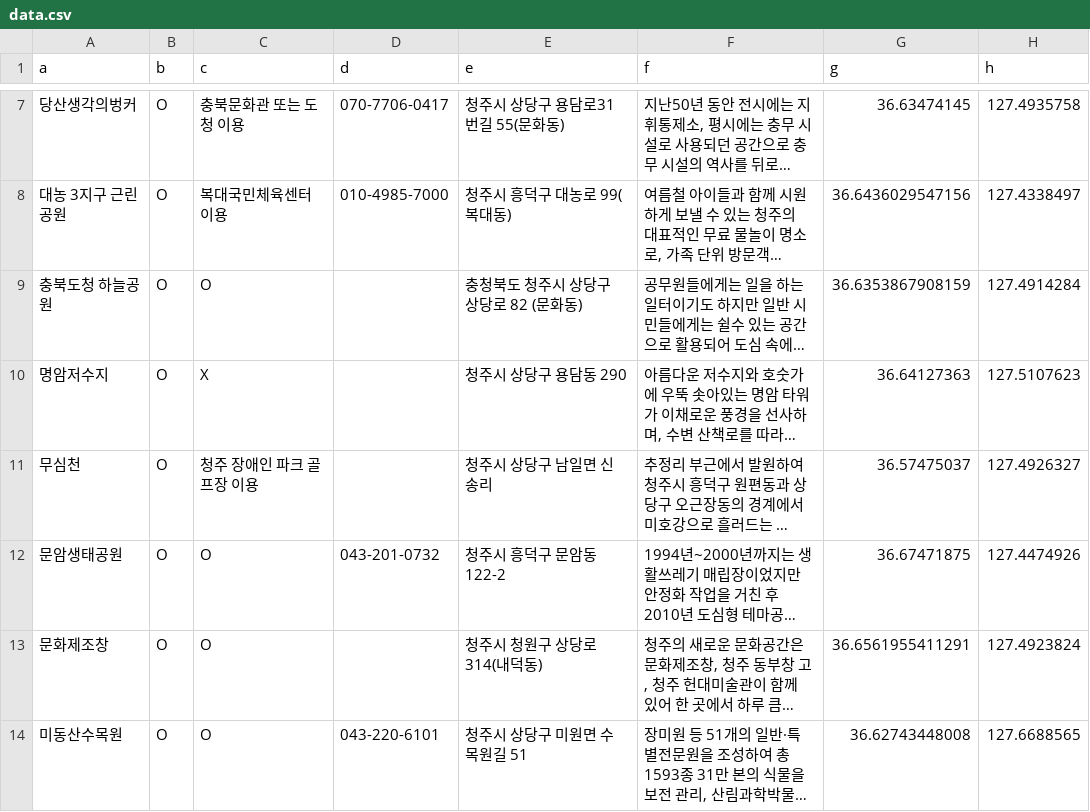
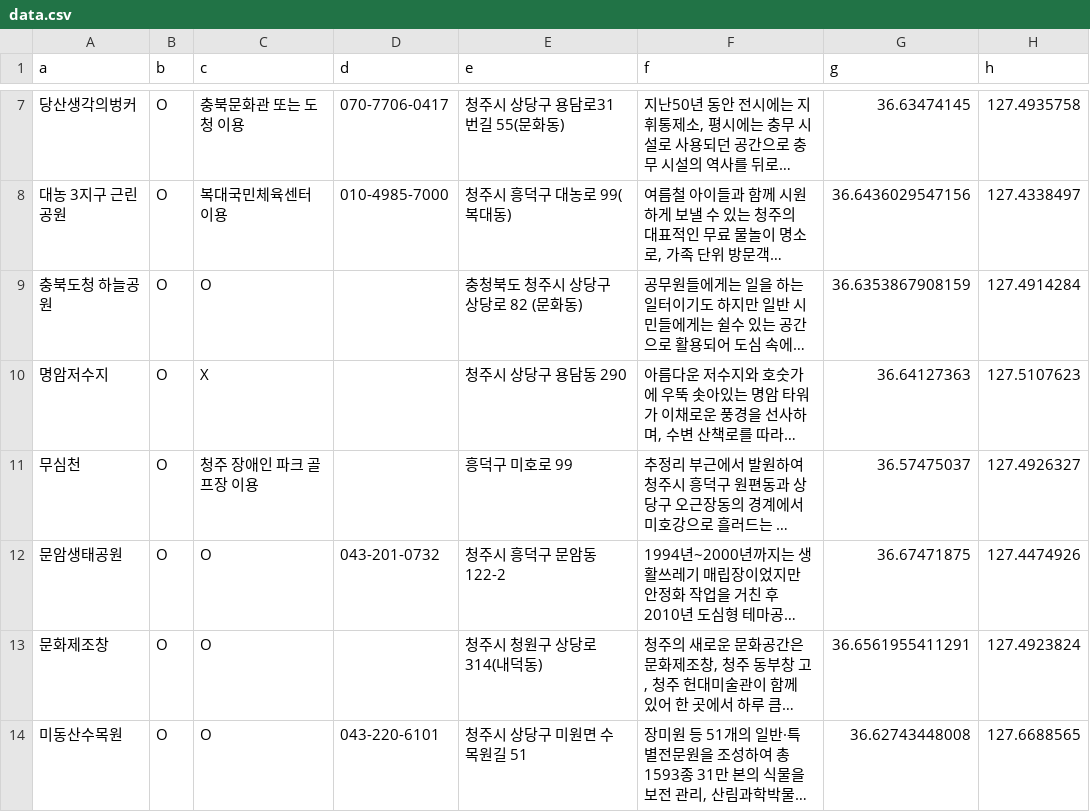
Before and after one commit to jihu5909/change, a CSV file: data.csv, drawn as a sheet; only a part is shown, gaps mark what is left out; long unchanged cells end in …; the diff names each change by its address in the sheet, - before the commit and + after, or states it on an @@ line.

Commit message:
Update data.csv

```diff
--- a/data.csv
+++ b/data.csv
-E11 (e): 청주시 상당구 남일면 신송리
+E11 (e): 흥덕구 미호로 99
```
